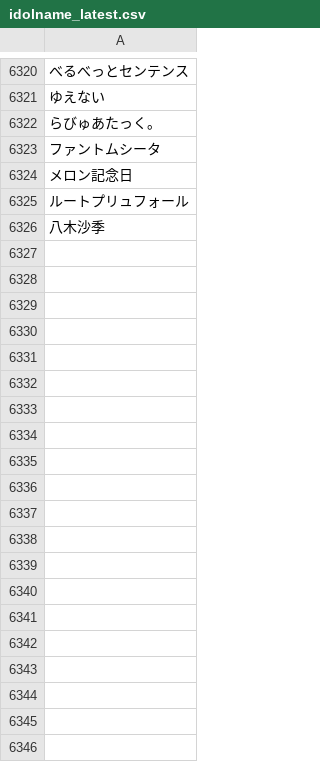
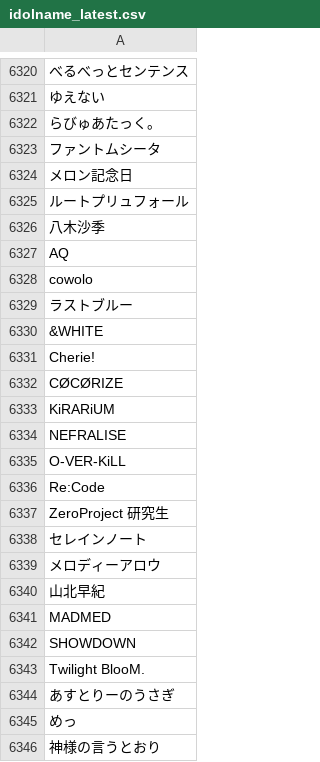
Before and after one commit to KozyKozy113/timetable-detect, a CSV file: data/master/idolname_latest.csv, drawn as a sheet; only a part is shown, gaps mark what is left out; the diff names each change by its address in the sheet, - before the commit and + after, or states it on an @@ line.

```diff
--- a/data/master/idolname_latest.csv
+++ b/data/master/idolname_latest.csv
+row 6327: AQ
+row 6328: cowolo
+row 6329: ラストブルー
+row 6330: &WHITE
+row 6331: Cherie!
+row 6332: CØCØRIZE
+row 6333: KiRARiUM
+row 6334: NEFRALISE
+row 6335: O-VER-KiLL
+row 6336: Re:Code
+row 6337: ZeroProject 研究生
+row 6338: セレインノート
+row 6339: メロディーアロウ
+row 6340: 山北早紀
+row 6341: MADMED
+row 6342: SHOWDOWN
+row 6343: Twilight BlooM.
+row 6344: あすとりーのうさぎ
+row 6345: めっ
+row 6346: 神様の言うとおり
```
Also changed, not shown: data/master/projects_master_s3.csv, 3 other files.
